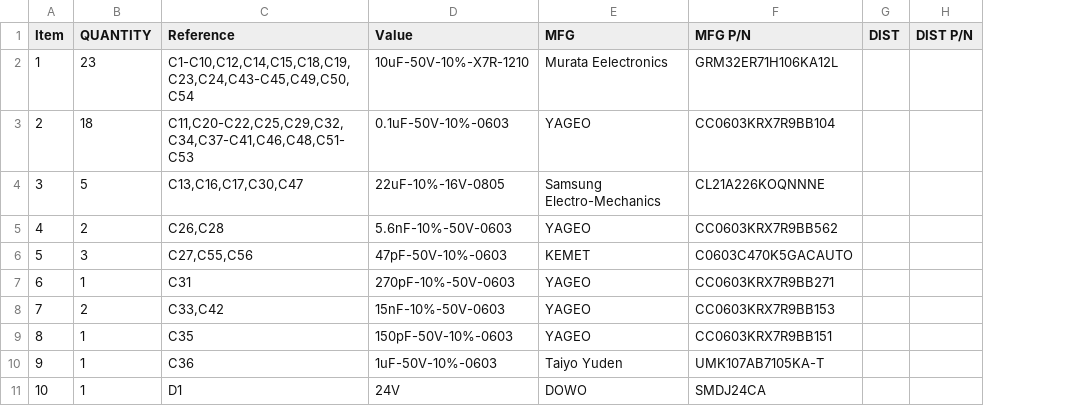
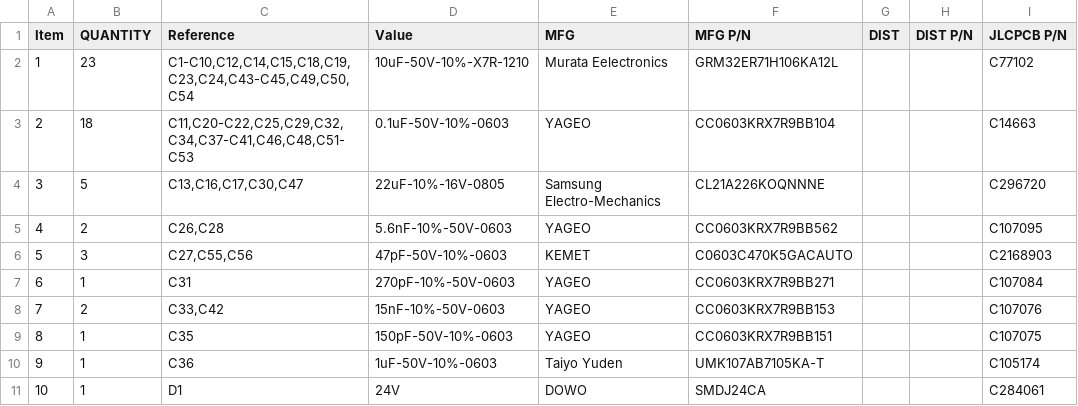
Before and after one commit to RealtimeRoboticsGroup/electrical, a CSV file: circuit-boards/NX-J401-Adapter-v7/Output-Files/Assembly-Files/NX-J401-Adapter-v7-bom.csv, drawn as a sheet; only a part is shown; the diff names each change by its address in the sheet, - before the commit and + after, or states it on an @@ line.

```diff
--- a/circuit-boards/NX-J401-Adapter-v7/Output-Files/Assembly-Files/NX-J401-Adapter-v7-bom.csv
+++ b/circuit-boards/NX-J401-Adapter-v7/Output-Files/Assembly-Files/NX-J401-Adapter-v7-bom.csv
+column I (JLCPCB P/N), rows 2-11: C77102 | C14663 | C296720 | C107095 | C2168903 | C107084 | C107076 | C107075 | C105174 | C284061
```
Also changed, not shown: circuit-boards/NX-J401-Adapter-v7/production/bom.csv, circuit-boards/NX-J401-Adapter-v7/production/designators.csv, 36 other files.
